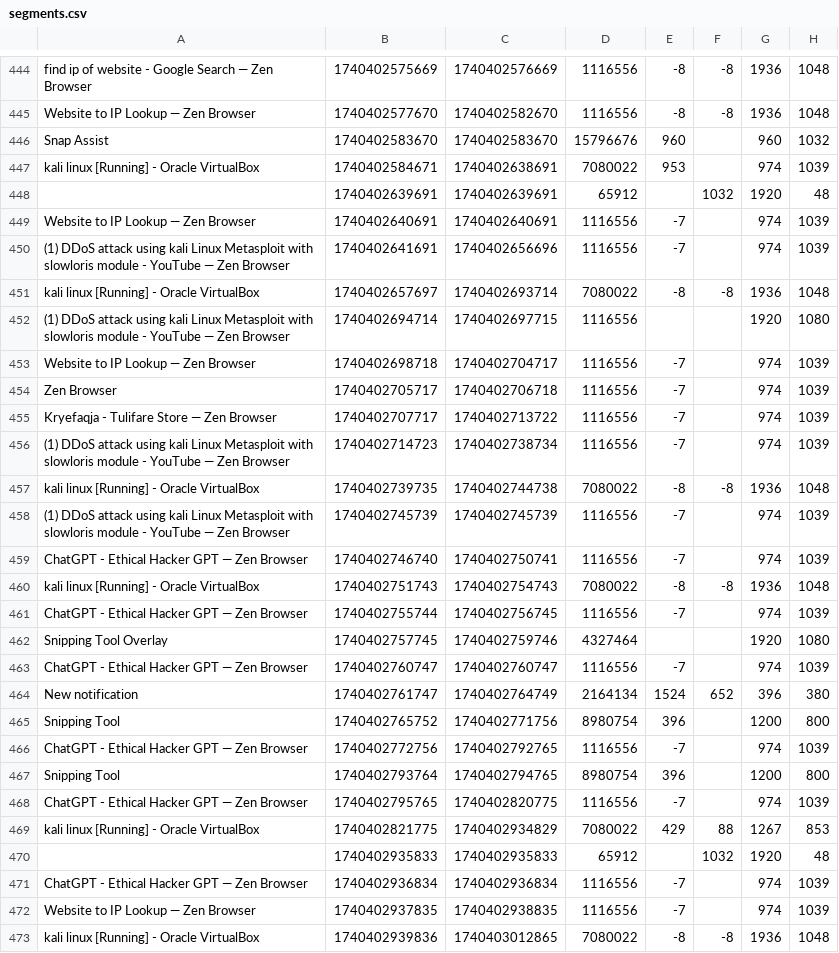
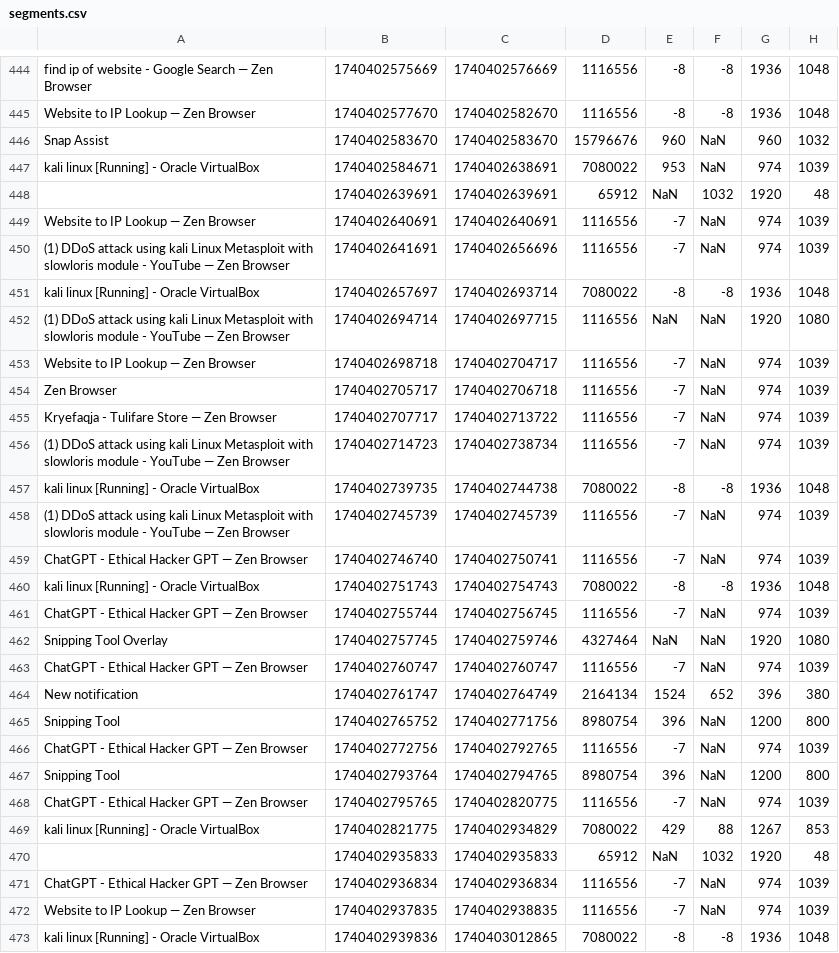
Before and after one commit to enisgjinii/TimeTracker, a CSV file: segments.csv, drawn as a sheet; only a part is shown, gaps mark what is left out; the diff covers the shown part only; the diff names each change by its address in the sheet, - before the commit and + after, or states it on an @@ line.

```diff
--- a/segments.csv
+++ b/segments.csv
-F446:F447: (empty)
+F446:F447: NaN
-E448: (empty)
+E448: NaN
-F449:F450: (empty)
+F449:F450: NaN
-E452: (empty)
+E452: NaN
-F452:F456: (empty)
+F452:F456: NaN
-F458:F459: (empty)
+F458:F459: NaN
-F461:F463: (empty)
+F461:F463: NaN
-E462: (empty)
+E462: NaN
-F465:F468: (empty)
+F465:F468: NaN
-E470: (empty)
+E470: NaN
-F471:F472: (empty)
+F471:F472: NaN
```
Also changed, not shown: 129 edited cells elsewhere in this file, 1 other file.
